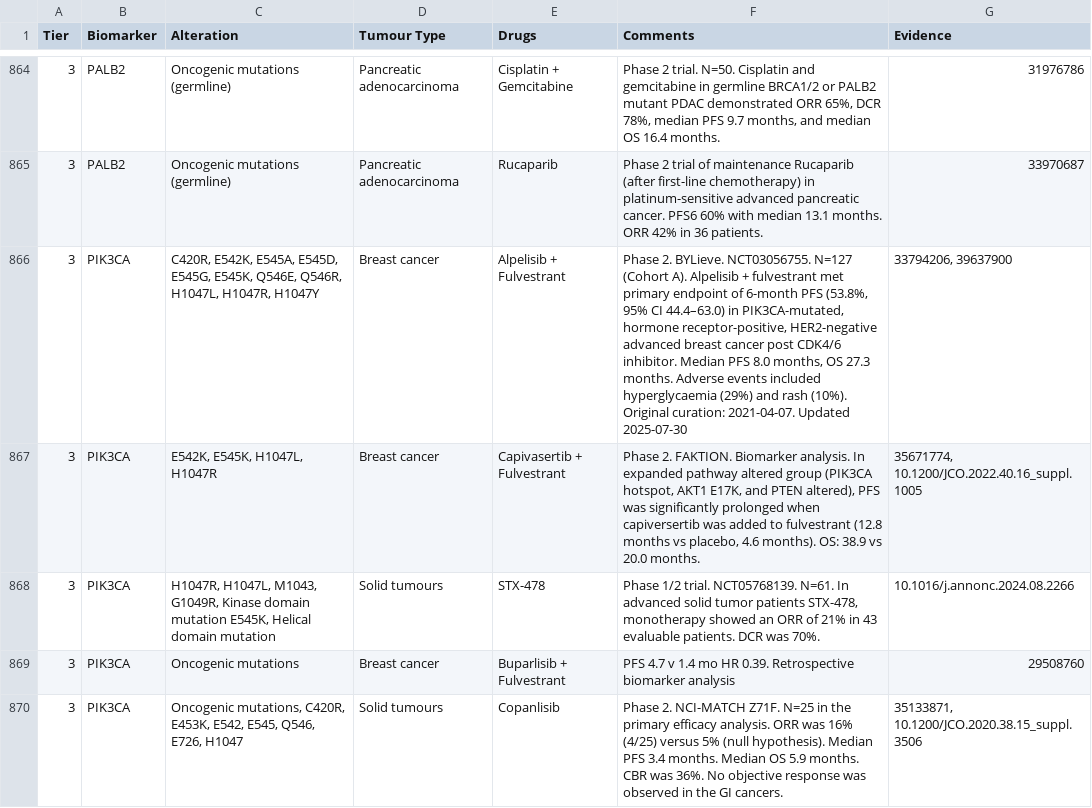
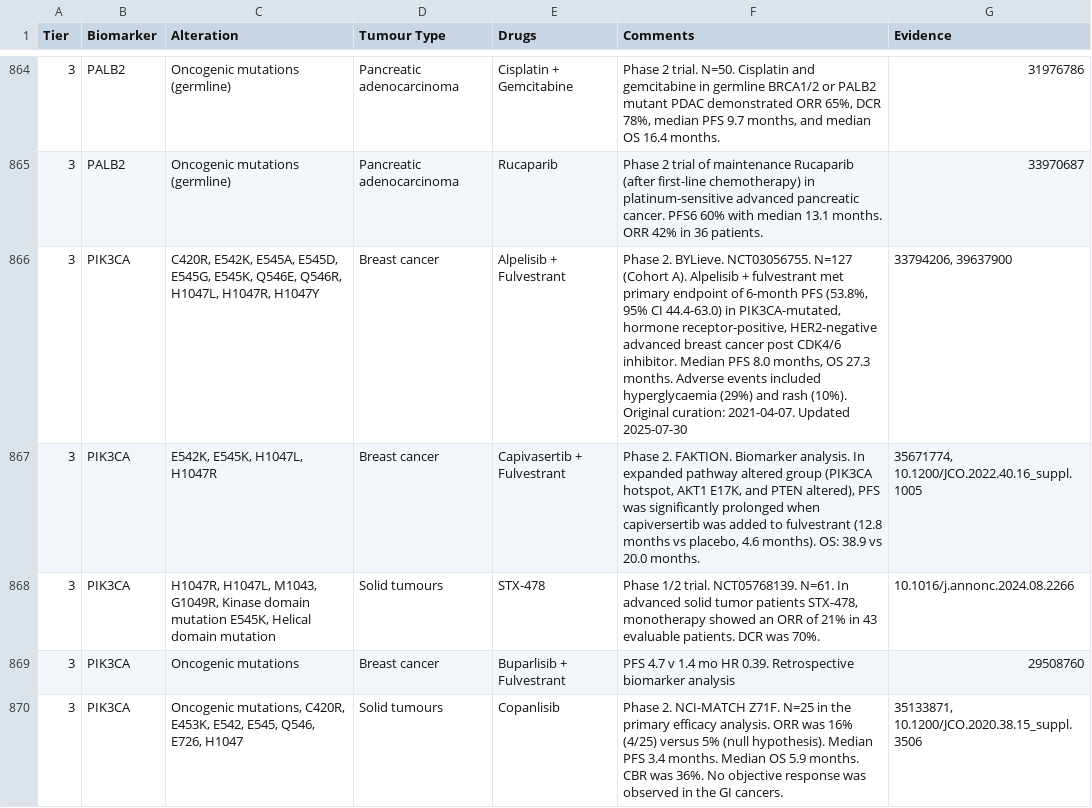
Before and after one commit to fpylin/POTTR, a TSV file: data/TOPOGRAPH-master.tsv, drawn as a sheet; only a part is shown, gaps mark what is left out; the diff covers the shown part only.

```diff
--- a/data/TOPOGRAPH-master.tsv
+++ b/data/TOPOGRAPH-master.tsv
@@ -865,3 +865,3 @@ Tier	Biomarker	Alteration	Tumour Type	Drugs	Comments	Evidence
 3	PALB2	Oncogenic mutations (germline)	Pancreatic adenocarcinoma	Rucaparib	Phase 2 trial of maintenance Rucaparib (after first-line chemotherapy) in platinum-sensitive advanced pancreatic cancer. PFS6 60% with median 13.1 months. ORR 42% in 36 patients. 	33970687
-3	PIK3CA	C420R, E542K, E545A, E545D, E545G, E545K, Q546E, Q546R, H1047L, H1047R, H1047Y	Breast cancer	Alpelisib + Fulvestrant	Phase 2. BYLieve. NCT03056755. N=127 (Cohort A). Alpelisib + fulvestrant met primary endpoint of 6-month PFS (53.8%, 95% CI 44.4–63.0) in PIK3CA-mutated, hormone receptor-positive, HER2-negative advanced breast cancer post CDK4/6 inhibitor. Median PFS 8.0 months, OS 27.3 months. Adverse events included hyperglycaemia (29%) and rash (10%). Original curation: 2021-04-07. Updated 2025-07-30	33794206, 39637900
+3	PIK3CA	C420R, E542K, E545A, E545D, E545G, E545K, Q546E, Q546R, H1047L, H1047R, H1047Y	Breast cancer	Alpelisib + Fulvestrant	Phase 2. BYLieve. NCT03056755. N=127 (Cohort A). Alpelisib + fulvestrant met primary endpoint of 6-month PFS (53.8%, 95% CI 44.4-63.0) in PIK3CA-mutated, hormone receptor-positive, HER2-negative advanced breast cancer post CDK4/6 inhibitor. Median PFS 8.0 months, OS 27.3 months. Adverse events included hyperglycaemia (29%) and rash (10%). Original curation: 2021-04-07. Updated 2025-07-30	33794206, 39637900
 3	PIK3CA	E542K, E545K, H1047L, H1047R	Breast cancer	Capivasertib + Fulvestrant	Phase 2. FAKTION. Biomarker analysis. In expanded pathway altered group (PIK3CA hotspot, AKT1 E17K, and PTEN altered), PFS was significantly prolonged when capiversertib was added to fulvestrant (12.8 months vs placebo, 4.6 months).  OS: 38.9 vs 20.0 months.	35671774, 10.1200/JCO.2022.40.16_suppl.1005
```
Also changed, not shown: 89 edited cells elsewhere in this file, data/trial_eligibility.AU.tsv, 3 other files.
